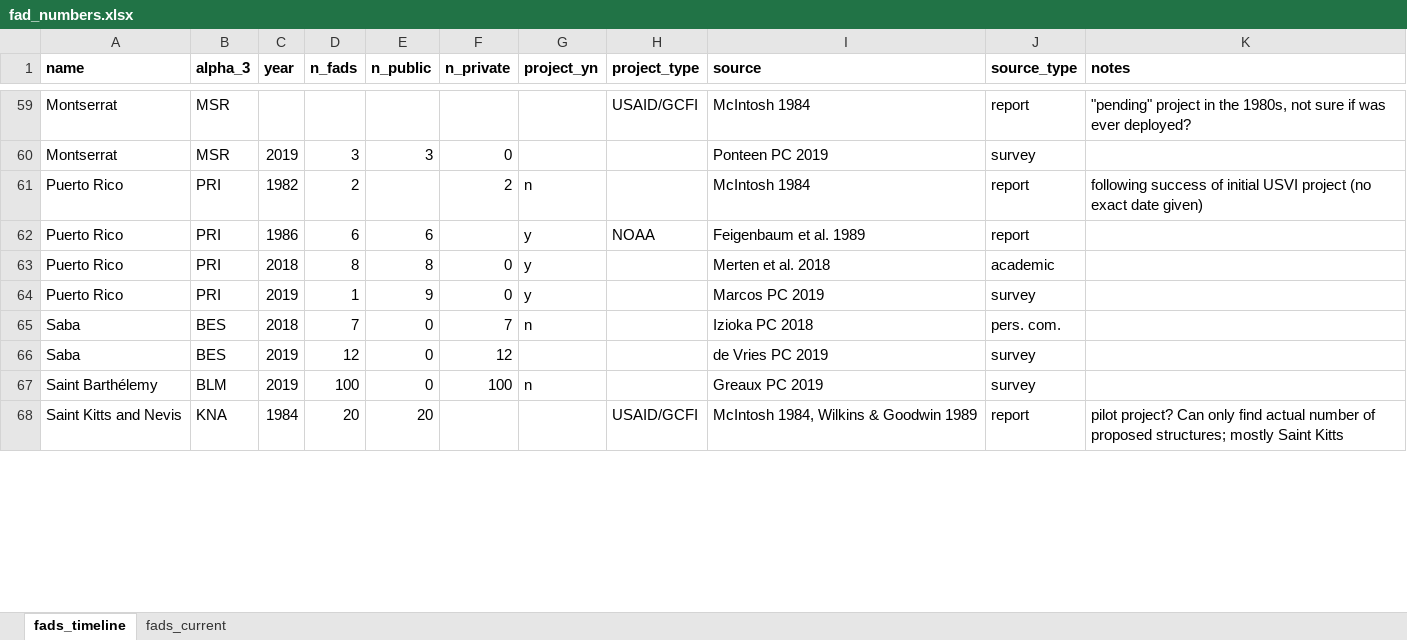
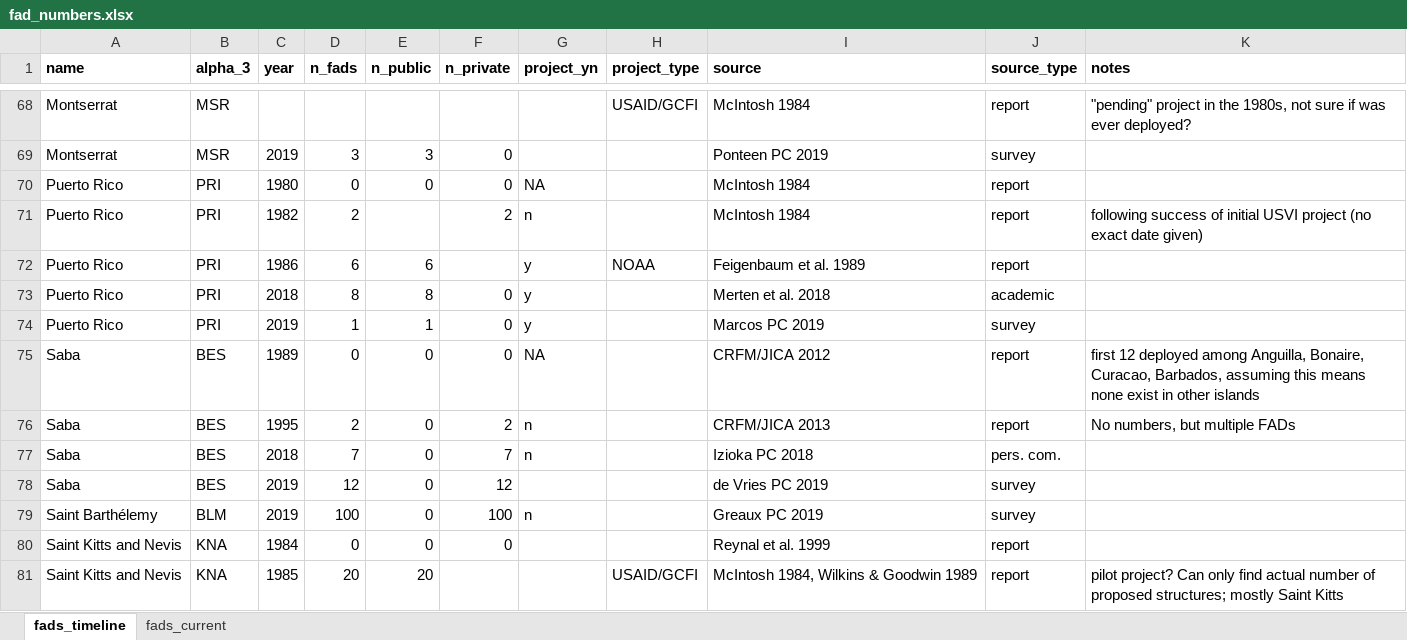
Before and after one commit to jcvdav/kuni_fads, an Excel workbook: raw_data/fad_data/fad_numbers.xlsx, sheet fads_timeline, drawn as a sheet; only a part is shown, gaps mark what is left out; values as stored, in another font and other column widths than the file's, no borders; addresses are those after the commit; the diff covers the shown part only; the diff names each change by its address in the sheet, - before the commit and + after, or states it on an @@ line.

Commit message:
Updating timeline and fad data

```diff
--- a/raw_data/fad_data/fad_numbers.xlsx (sheet fads_timeline)
+++ b/raw_data/fad_data/fad_numbers.xlsx (sheet fads_timeline)
+row 70: Puerto Rico | PRI | 1980 | 0 | 0 | 0 | NA |  | McIntosh 1984 | report
-E74 (n_public): 9
+E74 (n_public): 1
+row 75: Saba | BES | 1989 | 0 | 0 | 0 | NA |  | CRFM/JICA 2012 | report | first 12 deployed among Anguilla, Bonaire, Curacao, Barbados, assuming this means none exist in other islands
+row 76: Saba | BES | 1995 | 2 | 0 | 2 | n |  | CRFM/JICA 2013 | report | No numbers, but multiple FADs
+row 80: Saint Kitts and Nevis | KNA | 1984 | 0 | 0 | 0 |  |  | Reynal et al. 1999 | report
-C81 (year): 1984
+C81 (year): 1985
```
Also changed, not shown: 15 added rows, 3 removed rows and 42 edited cells elsewhere in this sheet, sheet fads_current, 5 other files.
